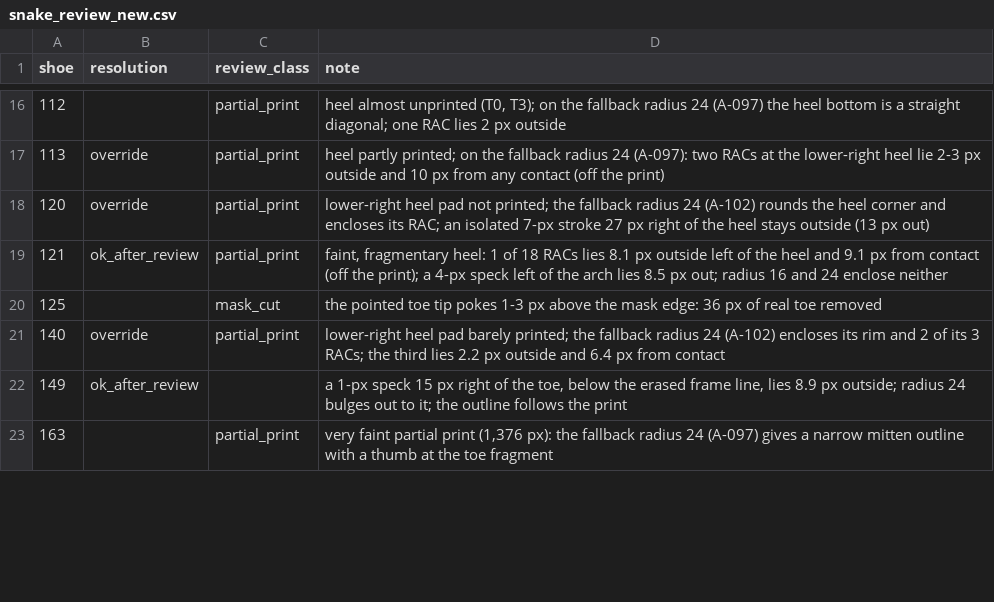
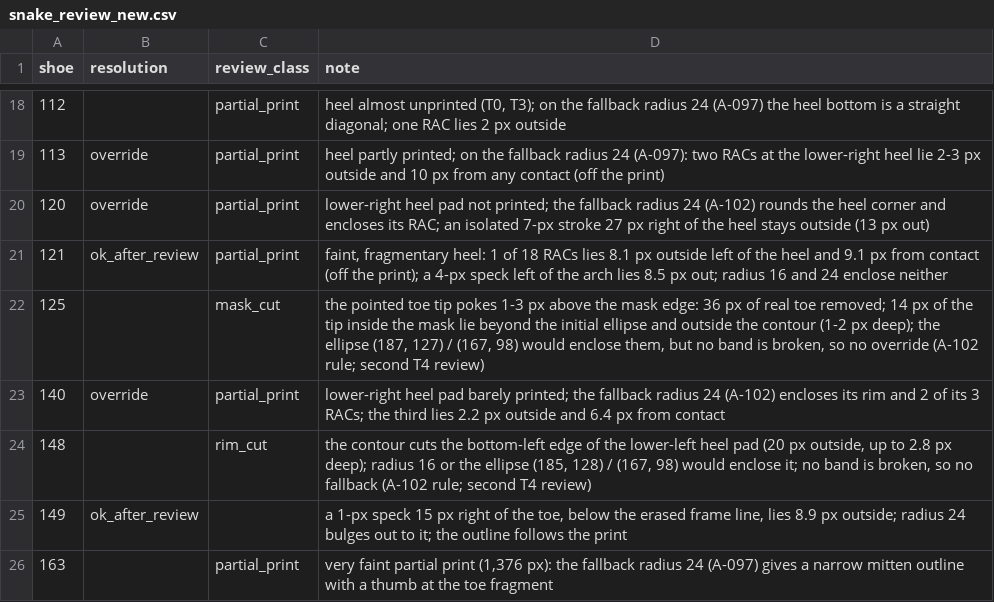
Before and after one commit to ChelomoLubliner/rac-spatial-model, a CSV file: docs/qa/T4/new/snake_review_new.csv, drawn as a sheet; only a part is shown, gaps mark what is left out; the diff covers the shown part only.

Commit message:
data: 170 starts from its own ellipse, 186's frame-line remnant erased; NEW contour and snake QA outputs rebuilt (second T4 review)
- snake_overrides_new.csv: 170 gets the initial ellipse (187, 127) /
  (167, 98), which encloses the rim of its lower-left heel pad (the
  profile ellipse cut it: coverage 0.9875 -> 1.0; decision A-107); the
  file is written by the now self-contained t4fix_overrides.py, which
  also corrects the decision tags of 13 overrides (A-097 -> A-102; A-109)
- sticker_masks_new.csv: a 49th rectangle erases the 3 px of 186's
  vertical frame line that the mask kept (rows 250-252, col 183); the
  superposition and the mask do not change
- NEW contour f7703bcd...: records 170 and 186 changed, 629 unchanged;
  602 of 631 pass every band, the 29 flagged reviewed
- snake_review_new.csv: 28, 37, 148, 169, 591 rim_cut and 518, 527 spike
  added; 170 removed (fixed); 328's note corrected; the ellipse crossing
  named for 9, 104, 125, 423; 186's residual named
- QA tables, sheets 04, mask threshold table and figure, before/after
  figure rebuilt; 170's flagged figure removed
- probes: t4fix2_ellipse_cross/_trial/_figure (where the print crosses
  each shoe's ellipse, other ellipses tried and drawn), t4fix2_zoom; the
  erase-list probe rebuilds the 49-row list, the before/after figure
  labels an ellipse override

```diff
--- a/docs/qa/T4/new/snake_review_new.csv
+++ b/docs/qa/T4/new/snake_review_new.csv
@@ -19,4 +21,5 @@ shoe,resolution,review_class,note
 121,ok_after_review,partial_print,"faint, fragmentary heel: 1 of 18 RACs lies 8.1 px outside left of the heel and 9.1 px from contact (off the print); a 4-px speck left of the arch lies 8.5 px out; radius 16 and 24 enclose neither"
-125,,mask_cut,the pointed toe tip pokes 1-3 px above the mask edge: 36 px of real toe removed
+125,,mask_cut,"the pointed toe tip pokes 1-3 px above the mask edge: 36 px of real toe removed; 14 px of the tip inside the mask lie beyond the initial ellipse and outside the contour (1-2 px deep); the ellipse (187, 127) / (167, 98) would enclose them, but no band is broken, so no override (A-102 rule; second T4 review)"
 140,override,partial_print,lower-right heel pad barely printed; the fallback radius 24 (A-102) encloses its rim and 2 of its 3 RACs; the third lies 2.2 px outside and 6.4 px from contact
+148,,rim_cut,"the contour cuts the bottom-left edge of the lower-left heel pad (20 px outside, up to 2.8 px deep); radius 16 or the ellipse (185, 128) / (167, 98) would enclose it; no band is broken, so no fallback (A-102 rule; second T4 review)"
 149,ok_after_review,,"a 1-px speck 15 px right of the toe, below the erased frame line, lies 8.9 px outside; radius 24 bulges out to it; the outline follows the print"
```
Also changed, not shown: 6 added rows, 1 removed row and 5 edited cells elsewhere in this file, data/new_shoes/snake_overrides_new.csv, data/new_shoes/sticker_masks_new.csv, 20 other files.
